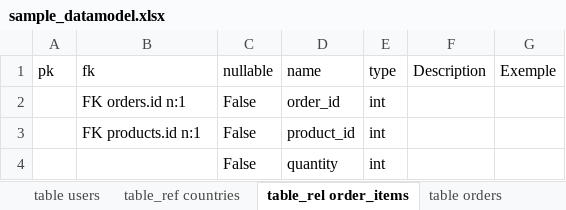
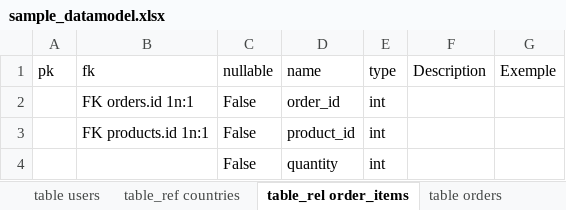
Before and after one commit to arnoN7/er_diagram_python, an Excel workbook: example/sample_datamodel.xlsx, sheet table_rel order_items, drawn as a sheet; values as stored, in another font and other column widths than the file's, no borders; table styles not drawn; the diff names each change by its address in the sheet, - before the commit and + after, or states it on an @@ line.

```diff
--- a/example/sample_datamodel.xlsx (sheet table_rel order_items)
+++ b/example/sample_datamodel.xlsx (sheet table_rel order_items)
-B2 (fk): FK orders.id n:1
+B2 (fk): FK orders.id 1n:1
-B3 (fk): FK products.id n:1
+B3 (fk): FK products.id 1n:1
```
Also changed, not shown: sheet table product_tags, sheet table orders, sheet table products, sheet table merchant_periods, sheet table users, sheet table merchants, 4 other files.
